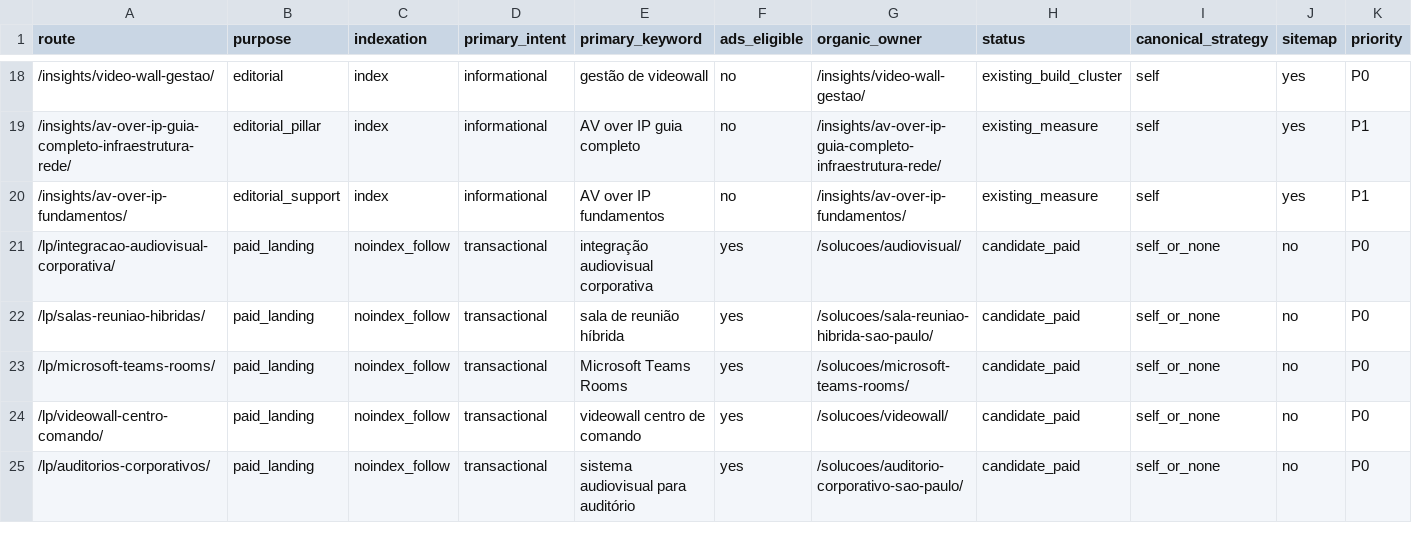
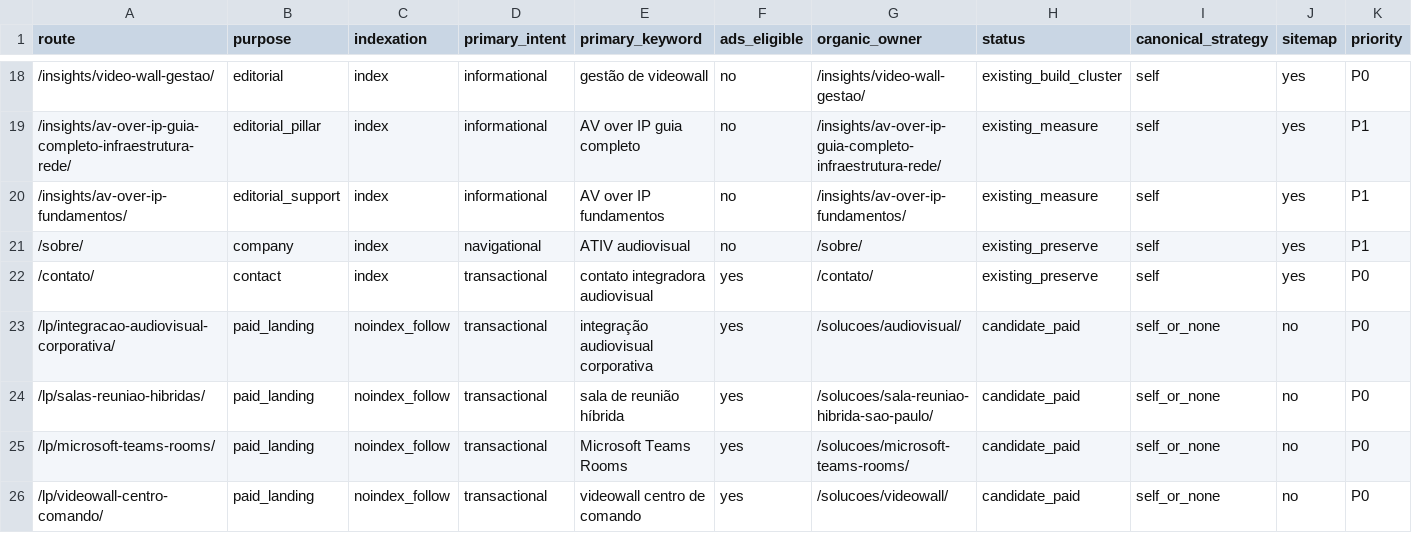
Before and after one commit to audiorobson/ATIV_SITES_01_ATIV, a CSV file: seo/route-plan.csv, drawn as a sheet; only a part is shown, gaps mark what is left out; the shorter side is filled out with more unchanged rows; rows hold the shown columns only; the diff names each change by its address in the sheet, - before the commit and + after, or states it on an @@ line.

```diff
--- a/seo/route-plan.csv
+++ b/seo/route-plan.csv
+row 21: /sobre/ | company | index | navigational | ATIV audiovisual | no | /sobre/ | existing_preserve | self | yes | P1
+row 22: /contato/ | contact | index | transactional | contato integradora audiovisual | yes | /contato/ | existing_preserve | self | yes | P0
```
Also changed, not shown: 28 other files.
